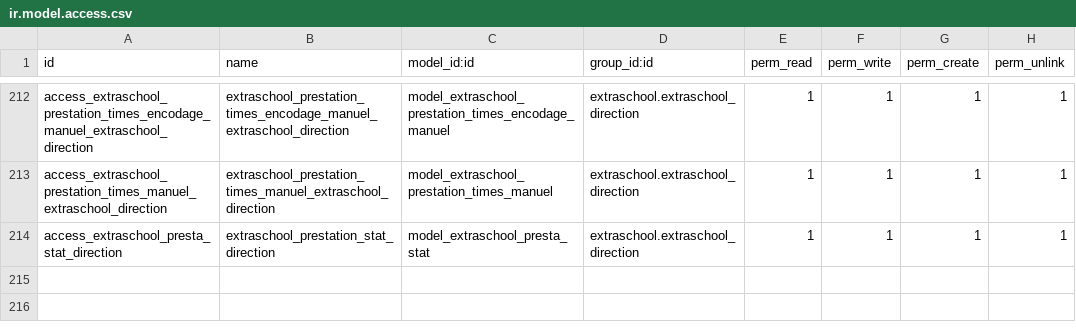
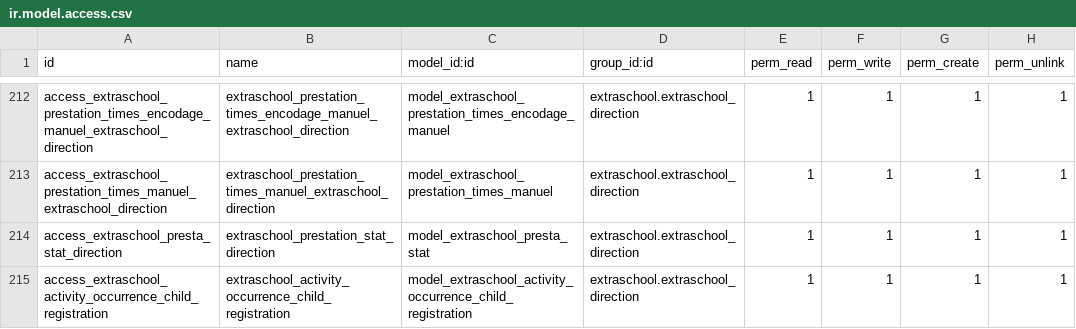
Before and after one commit to IMIO/extraschool, a CSV file: security/ir.model.access.csv, drawn as a sheet; only a part is shown, gaps mark what is left out; the diff names each change by its address in the sheet, - before the commit and + after, or states it on an @@ line.

Commit message:
acces brouillon inscription

```diff
--- a/security/ir.model.access.csv
+++ b/security/ir.model.access.csv
+row 215: access_extraschool_activity_occurrence_child_registration | extraschool_activity_occurrence_child_registration | model_extraschool_activity_occurrence_child_registration | extraschool.extraschool_direction | 1 | 1 | 1 | 1
```
Also changed, not shown: 1 other file.
